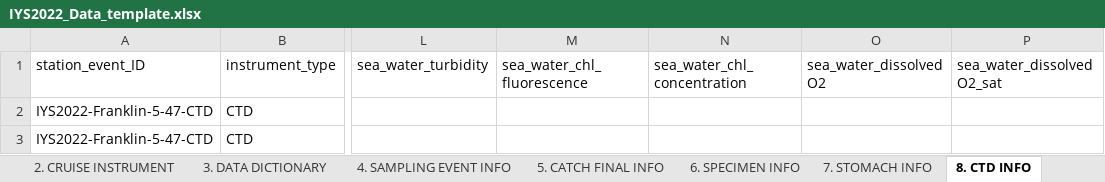
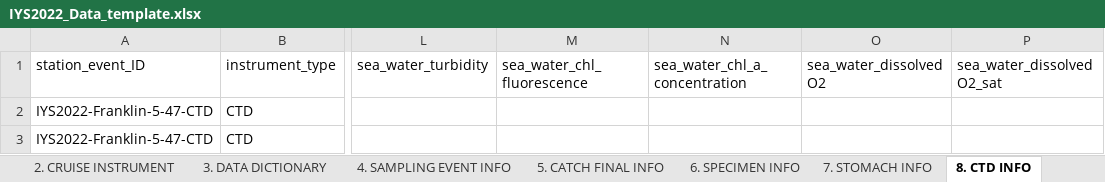
Before and after one commit to international-year-of-the-salmon/about, an Excel workbook: IYS2022_Data_template.xlsx, sheet 8. CTD INFO, drawn as a sheet; only a part is shown, gaps mark what is left out; values as stored, in another font and other column widths than the file's, no borders; conditional formats not drawn; the diff names each change by its address in the sheet, - before the commit and + after, or states it on an @@ line.

```diff
--- a/IYS2022_Data_template.xlsx (sheet 8. CTD INFO)
+++ b/IYS2022_Data_template.xlsx (sheet 8. CTD INFO)
-N1: sea_water_chl_concentration
+N1: sea_water_chl_a_concentration
```
Also changed, not shown: sheet 4. SAMPLING EVENT INFO, formulas that keep their value, docs/IYS2022_Data_template.xlsx, 19 other files.
